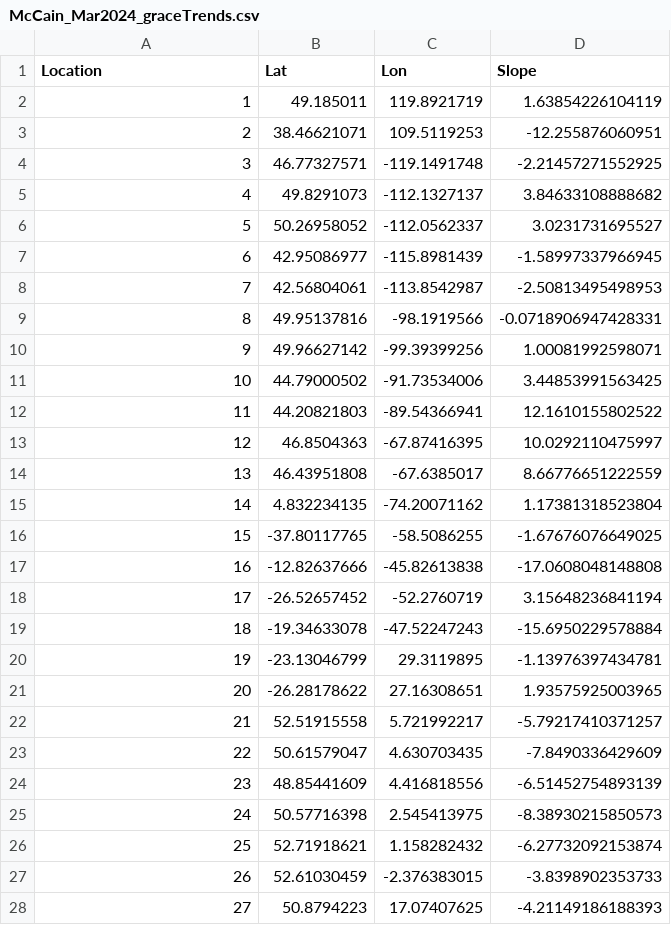
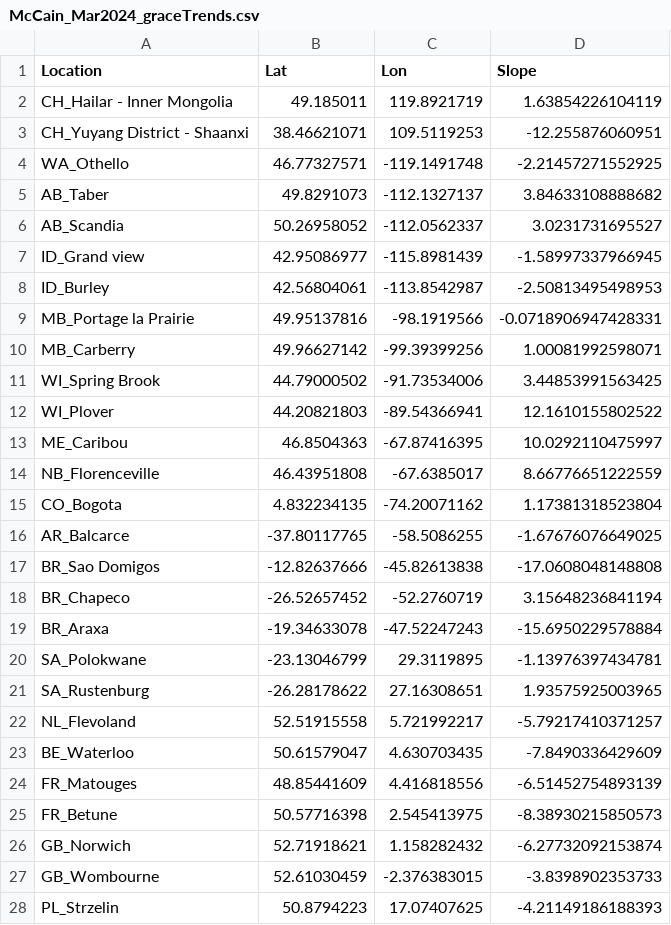
Before and after one commit to atashie/waterRiskIndex_beta, a CSV file: Data/McCain_Mar2024_graceTrends.csv, drawn as a sheet; only a part is shown; the diff covers the shown part only.

```diff
--- a/Data/McCain_Mar2024_graceTrends.csv
+++ b/Data/McCain_Mar2024_graceTrends.csv
@@ -1,28 +1,28 @@
 Location,Lat,Lon,Slope
-1,49.185011,119.8921719,1.63854226104119
-2,38.46621071,109.5119253,-12.255876060951
-3,46.77327571,-119.1491748,-2.21457271552925
-4,49.8291073,-112.1327137,3.84633108888682
-5,50.26958052,-112.0562337,3.0231731695527
-6,42.95086977,-115.8981439,-1.58997337966945
-7,42.56804061,-113.8542987,-2.50813495498953
-8,49.95137816,-98.1919566,-0.0718906947428331
-9,49.96627142,-99.39399256,1.00081992598071
-10,44.79000502,-91.73534006,3.44853991563425
-11,44.20821803,-89.54366941,12.1610155802522
-12,46.8504363,-67.87416395,10.0292110475997
-13,46.43951808,-67.6385017,8.66776651222559
-14,4.832234135,-74.20071162,1.17381318523804
-15,-37.80117765,-58.5086255,-1.67676076649025
-16,-12.82637666,-45.82613838,-17.0608048148808
-17,-26.52657452,-52.2760719,3.15648236841194
-18,-19.34633078,-47.52247243,-15.6950229578884
-19,-23.13046799,29.3119895,-1.13976397434781
-20,-26.28178622,27.16308651,1.93575925003965
-21,52.51915558,5.721992217,-5.79217410371257
-22,50.61579047,4.630703435,-7.8490336429609
-23,48.85441609,4.416818556,-6.51452754893139
-24,50.57716398,2.545413975,-8.38930215850573
-25,52.71918621,1.158282432,-6.27732092153874
-26,52.61030459,-2.376383015,-3.8398902353733
-27,50.8794223,17.07407625,-4.21149186188393
+CH_Hailar - Inner Mongolia,49.185011,119.8921719,1.63854226104119
+CH_Yuyang District - Shaanxi,38.46621071,109.5119253,-12.255876060951
+WA_Othello,46.77327571,-119.1491748,-2.21457271552925
+AB_Taber,49.8291073,-112.1327137,3.84633108888682
+AB_Scandia,50.26958052,-112.0562337,3.0231731695527
+ID_Grand view,42.95086977,-115.8981439,-1.58997337966945
+ID_Burley,42.56804061,-113.8542987,-2.50813495498953
+MB_Portage la Prairie,49.95137816,-98.1919566,-0.0718906947428331
+MB_Carberry,49.96627142,-99.39399256,1.00081992598071
+WI_Spring Brook,44.79000502,-91.73534006,3.44853991563425
+WI_Plover,44.20821803,-89.54366941,12.1610155802522
+ME_Caribou,46.8504363,-67.87416395,10.0292110475997
+NB_Florenceville,46.43951808,-67.6385017,8.66776651222559
+CO_Bogota,4.832234135,-74.20071162,1.17381318523804
+AR_Balcarce,-37.80117765,-58.5086255,-1.67676076649025
+BR_Sao Domigos,-12.82637666,-45.82613838,-17.0608048148808
+BR_Chapeco,-26.52657452,-52.2760719,3.15648236841194
+BR_Araxa,-19.34633078,-47.52247243,-15.6950229578884
+SA_Polokwane,-23.13046799,29.3119895,-1.13976397434781
+SA_Rustenburg,-26.28178622,27.16308651,1.93575925003965
+NL_Flevoland,52.51915558,5.721992217,-5.79217410371257
+BE_Waterloo,50.61579047,4.630703435,-7.8490336429609
+FR_Matouges,48.85441609,4.416818556,-6.51452754893139
+FR_Betune,50.57716398,2.545413975,-8.38930215850573
+GB_Norwich,52.71918621,1.158282432,-6.27732092153874
+GB_Wombourne,52.61030459,-2.376383015,-3.8398902353733
+PL_Strzelin,50.8794223,17.07407625,-4.21149186188393
```
Also changed, not shown: 1 removed row and 15 edited cells elsewhere in this file, Data/McCain_Mar2024_hydroBasins.csv, Data/McCain_Mar2024_regional_calibrationRoutine_v2.csv, 17 other files.
